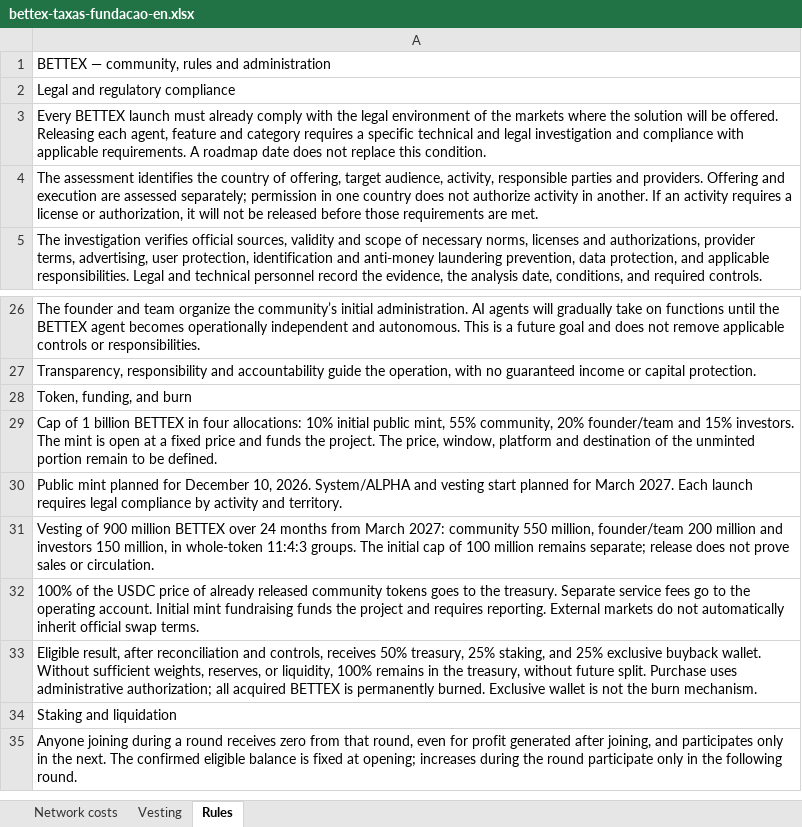
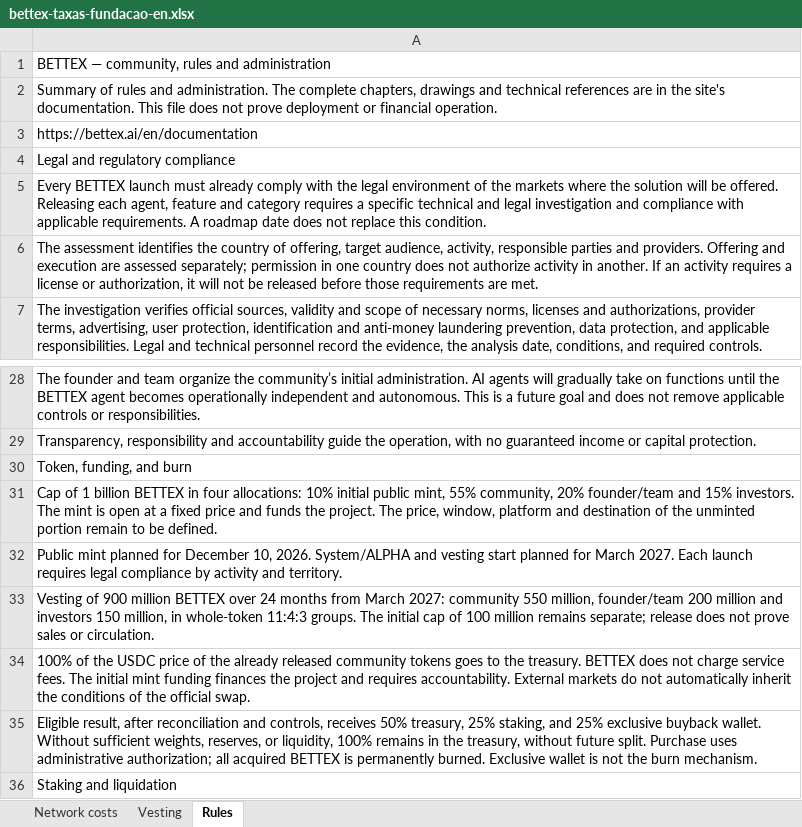
Before and after one commit to faranha/bettex, an Excel workbook: artifacts/bettex-site/public/downloads/bettex-taxas-fundacao-en.xlsx, sheet Rules, drawn as a sheet; only a part is shown, gaps mark what is left out; the shorter side is filled out with more unchanged rows; values as stored, in another font and other column widths than the file's, no borders; addresses are those after the commit; the diff covers the shown part only; the diff names each change by its address in the sheet, - before the commit and + after, or states it on an @@ line.

```diff
--- a/artifacts/bettex-site/public/downloads/bettex-taxas-fundacao-en.xlsx (sheet Rules)
+++ b/artifacts/bettex-site/public/downloads/bettex-taxas-fundacao-en.xlsx (sheet Rules)
+row 2: Summary of rules and administration. The complete chapters, drawings and technical references are in the site's documentation. This file does not prove deployment or financial operation.
+row 3: https://bettex.ai/en/documentation
-A34: …price of already released community tokens goes to the treasury. Separate service fees go to the operating account. Initial mint fundraising funds the project and requires reporting. External markets do not automatically inherit official swap terms.
+A34: …price of the already released community tokens goes to the treasury. BETTEX does not charge service fees. The initial mint funding finances the project and requires accountability. External markets do not automatically inherit the conditions of the official swap.
```
Also changed, not shown: 28 added rows elsewhere in this sheet, artifacts/bettex-site/public/downloads/bettex-taxas-fundacao-es.xlsx, artifacts/bettex-site/public/downloads/bettex-taxas-fundacao.xlsx, 45 other files.
